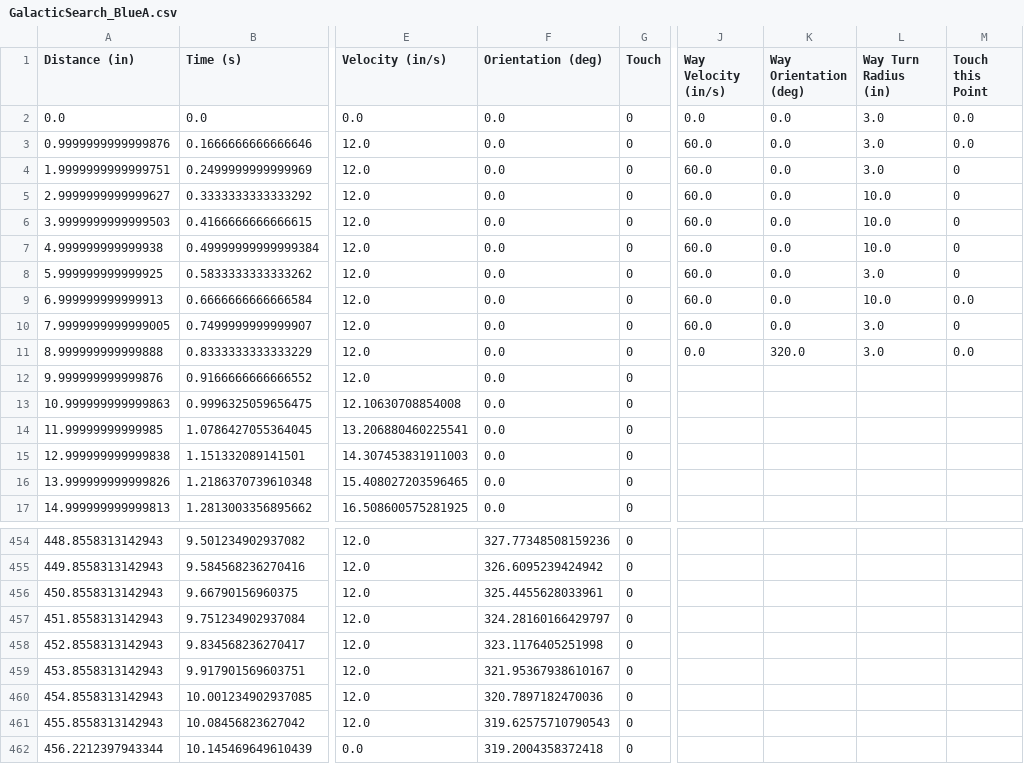
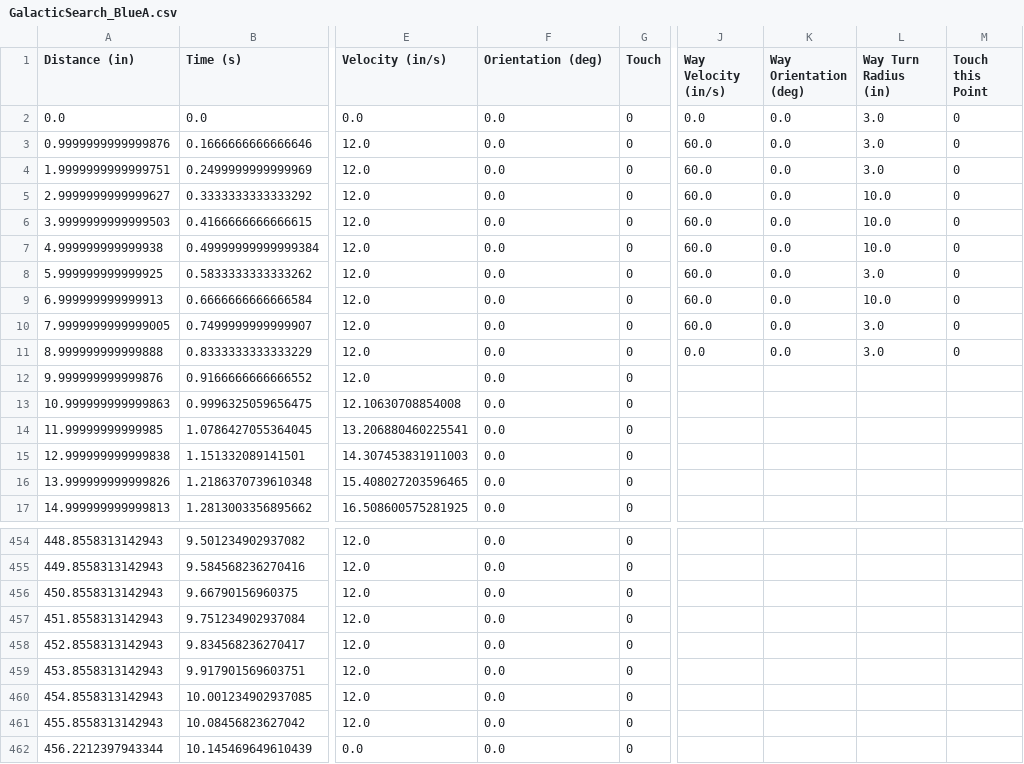
Before and after one commit to secret-city-wildbots/2021-Summer-Rogue, a CSV file: Autonomous Paths/GalacticSearch_BlueA.csv, drawn as a sheet; only a part is shown, gaps mark what is left out; the diff covers the shown part only; the diff names each change by its address in the sheet, - before the commit and + after, or states it on an @@ line.

```diff
--- a/Autonomous Paths/GalacticSearch_BlueA.csv
+++ b/Autonomous Paths/GalacticSearch_BlueA.csv
-M2:M3 (Touch this Point): 0.0
+M2:M3 (Touch this Point): 0
-M9 (Touch this Point): 0.0
+M9 (Touch this Point): 0
-K11 (Way Orientation (deg)): 320.0
+K11 (Way Orientation (deg)): 0.0
-M11 (Touch this Point): 0.0
+M11 (Touch this Point): 0
-F454 (Orientation (deg)): 327.77348508159236
+F454 (Orientation (deg)): 0.0
-F455 (Orientation (deg)): 326.6095239424942
+F455 (Orientation (deg)): 0.0
-F456 (Orientation (deg)): 325.4455628033961
+F456 (Orientation (deg)): 0.0
-F457 (Orientation (deg)): 324.28160166429797
+F457 (Orientation (deg)): 0.0
-F458 (Orientation (deg)): 323.1176405251998
+F458 (Orientation (deg)): 0.0
-F459 (Orientation (deg)): 321.95367938610167
+F459 (Orientation (deg)): 0.0
-F460 (Orientation (deg)): 320.7897182470036
+F460 (Orientation (deg)): 0.0
-F461 (Orientation (deg)): 319.62575710790543
+F461 (Orientation (deg)): 0.0
-F462 (Orientation (deg)): 319.2004358372418
+F462 (Orientation (deg)): 0.0
```
Also changed, not shown: 27 edited cells elsewhere in this file, Autonomous Paths/BarrelRacing.csv, Autonomous Paths/BouncePath.csv, 10 other files.
